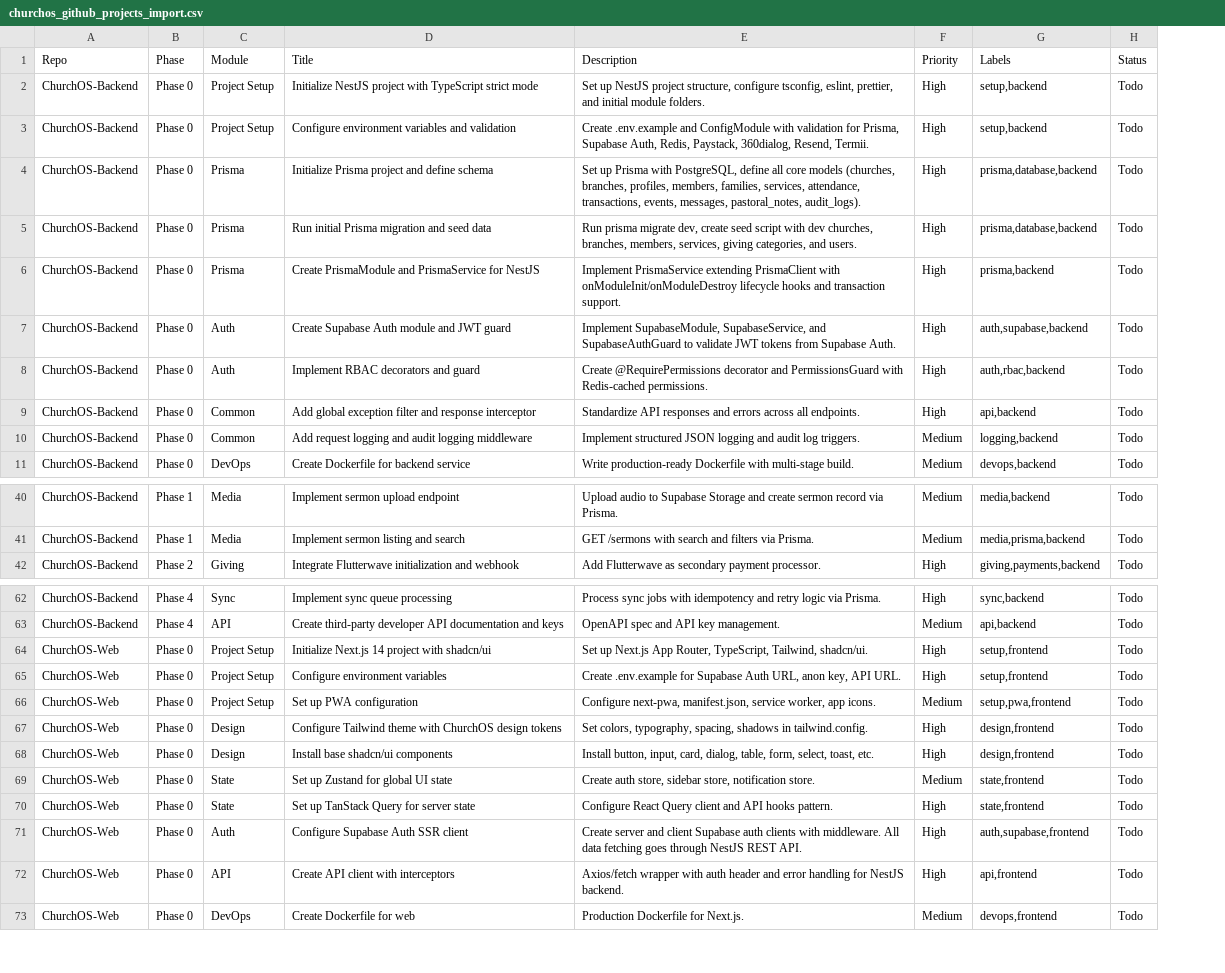
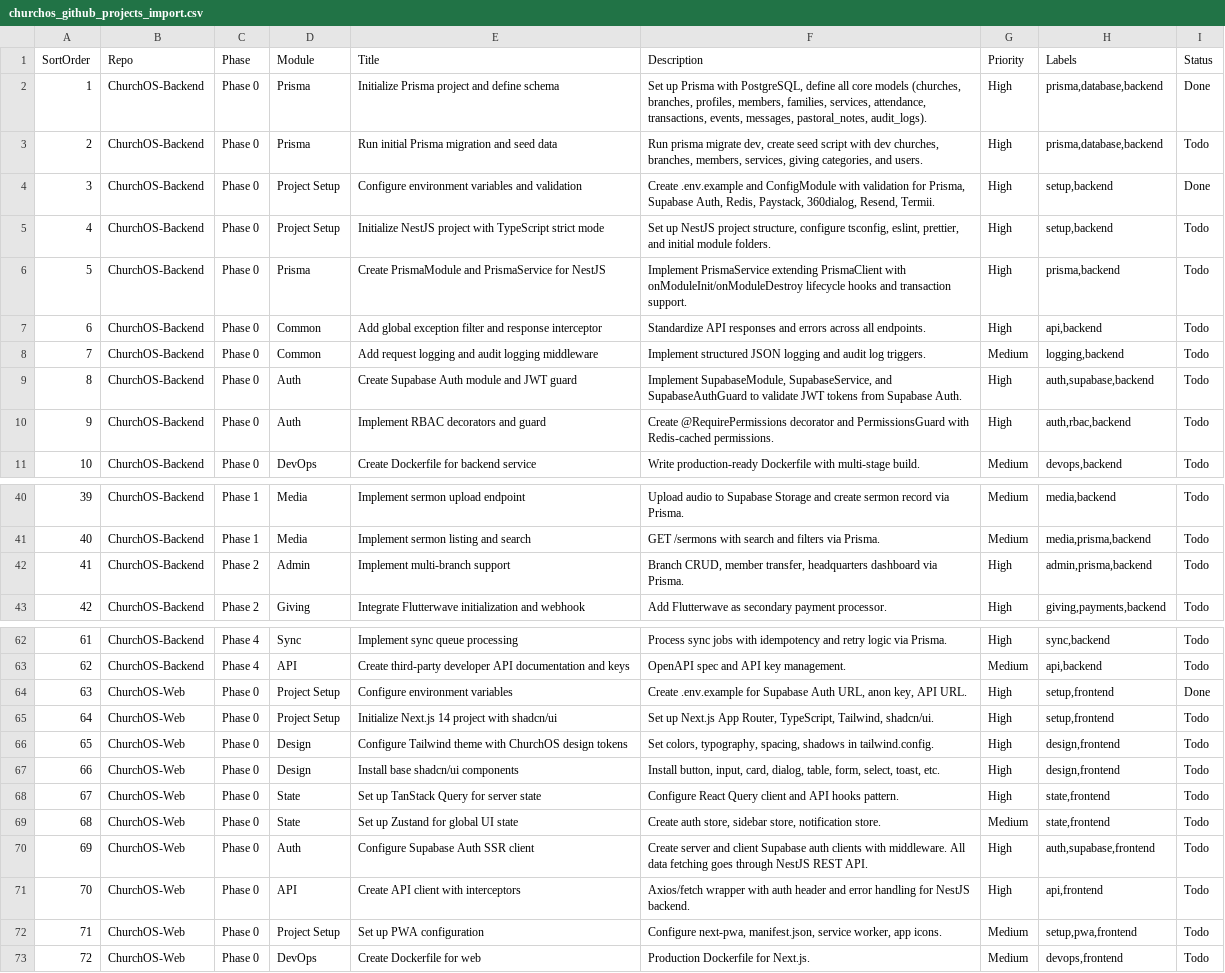
Before and after one commit to pappycoder/ChurchOS-Backend, a CSV file: churchos_github_projects_import.csv, drawn as a sheet; only a part is shown, gaps mark what is left out; removed rows and columns are numbered as before the commit, all else as after; the diff covers the shown part only; the diff names each change by its address in the sheet, - before the commit and + after, or states it on an @@ line.

Commit message:
Add SortOrder column and update task statuses in churchos_github_projects_import.csv

```diff
--- a/churchos_github_projects_import.csv
+++ b/churchos_github_projects_import.csv
+column A (SortOrder), rows 5-6: 4 | 5; rows 9-11: 8 | 9 | 10; rows 40-41: 39 | 40; row 43: 42; rows 62-63: 61 | 62; rows 65-67: 64 | 65 | 66; rows 69-71: 68 | 69 | 70; row 73: 72
+row 2: 1 | ChurchOS-Backend | Phase 0 | Prisma | Initialize Prisma project and define schema | Set up Prisma with PostgreSQL, define all core models (churches, branches, profiles, members, families, services, attendance, transactions, events, messages, pastoral_notes, audit_logs). | High | prisma,database,backend | Done
@@ row 5 moved to row 3: 2 @@
+row 4: 3 | ChurchOS-Backend | Phase 0 | Project Setup | Configure environment variables and validation | Create .env.example and ConfigModule with validation for Prisma, Supabase Auth, Redis, Paystack, 360dialog, Resend, Termii. | High | setup,backend | Done
-row 3: ChurchOS-Backend | Phase 0 | Project Setup | Configure environment variables and validation | Create .env.example and ConfigModule with validation for Prisma, Supabase Auth, Redis, Paystack, 360dialog, Resend, Termii. | High | setup,backend | Todo
-row 4: ChurchOS-Backend | Phase 0 | Prisma | Initialize Prisma project and define schema | Set up Prisma with PostgreSQL, define all core models (churches, branches, profiles, members, families, services, attendance, transactions, events, messages, pastoral_notes, audit_logs). | High | prisma,database,backend | Todo
@@ row 9 moved to row 7: 6 @@
@@ row 10 moved to row 8: 7 @@
@@ row 53 moved to row 42: 41 @@
+row 64: 63 | ChurchOS-Web | Phase 0 | Project Setup | Configure environment variables | Create .env.example for Supabase Auth URL, anon key, API URL. | High | setup,frontend | Done
-row 65: ChurchOS-Web | Phase 0 | Project Setup | Configure environment variables | Create .env.example for Supabase Auth URL, anon key, API URL. | High | setup,frontend | Todo
@@ row 70 moved to row 68: 67 @@
@@ row 66 moved to row 72: 71 @@
```
Also changed, not shown: 1 moved row elsewhere in this file.
